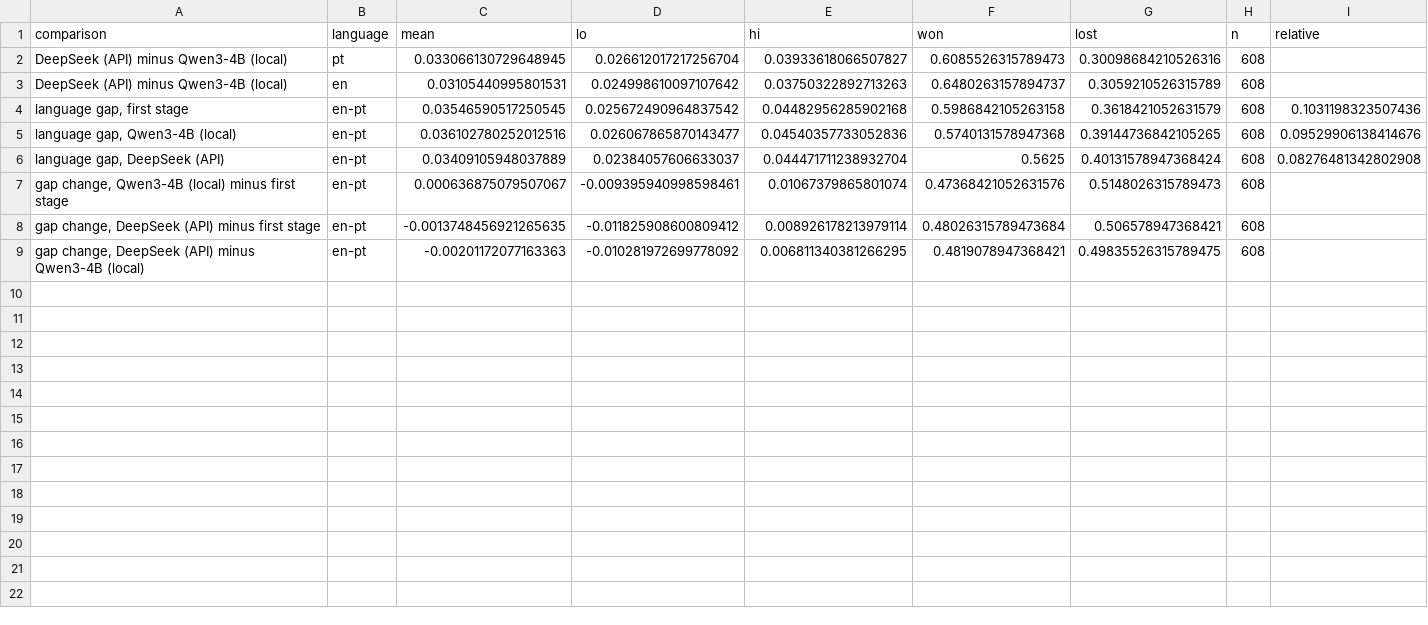
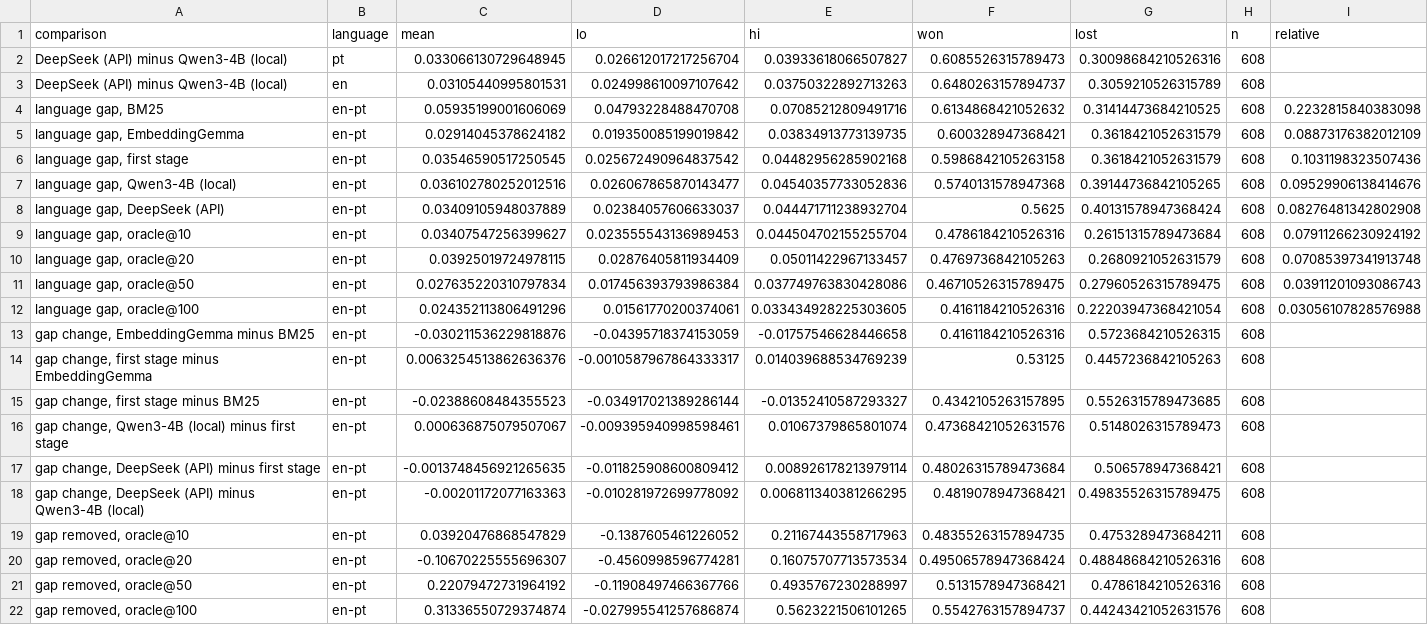
Before and after one commit to Toja-Ferreira/esco-skill-linker, a CSV file: results/llm_compare.csv, drawn as a sheet; the diff names each change by its address in the sheet, - before the commit and + after, or states it on an @@ line.

Commit message:
Test the review's claims with paired intervals and dev selection
- Experiment 16 tracks the EN-PT gap through BM25, EmbeddingGemma and the
  hybrid. Dense retrieval narrows it; fusion's apparent widening is not
  distinguishable from zero, so the "fusion widens the gap" and equity
  conclusions are rewritten as point-estimate readings.
- Experiment 14 writes per-query oracle scores (--oracle-only). The share of
  the gap perfect ordering removes has an interval including zero at every
  depth, so "about a third is ordering" is retracted.
- Experiment 05 runs on dev (--split dev): dev selects the same BM25
  configuration as test in both languages.
- Experiment 13 tunes RRF's k and weights on dev (--rrf-tuned): RRF beats its
  inputs in 4 of 5 combinations; weighted fusion stays ahead for the hybrids.
- README: drop the unreported Commission top-k metric, move unrun slices to
  Future work, scope experiment 02 to the one configuration it sliced, and
  state the listwise vs pointwise confound in experiment 15.

```diff
--- a/results/llm_compare.csv
+++ b/results/llm_compare.csv
+row 4: language gap, BM25 | en-pt | 0.05935199001606069 | 0.04793228488470708 | 0.07085212809491716 | 0.6134868421052632 | 0.31414473684210525 | 608 | 0.2232815840383098
+row 5: language gap, EmbeddingGemma | en-pt | 0.02914045378624182 | 0.019350085199019842 | 0.03834913773139735 | 0.600328947368421 | 0.3618421052631579 | 608 | 0.08873176382012109
+row 9: language gap, oracle@10 | en-pt | 0.03407547256399627 | 0.023555543136989453 | 0.044504702155255704 | 0.4786184210526316 | 0.26151315789473684 | 608 | 0.07911266230924192
+row 10: language gap, oracle@20 | en-pt | 0.03925019724978115 | 0.02876405811934409 | 0.05011422967133457 | 0.4769736842105263 | 0.2680921052631579 | 608 | 0.07085397341913748
+row 11: language gap, oracle@50 | en-pt | 0.027635220310797834 | 0.017456393793986384 | 0.037749763830428086 | 0.46710526315789475 | 0.27960526315789475 | 608 | 0.03911201093086743
+row 12: language gap, oracle@100 | en-pt | 0.024352113806491296 | 0.01561770200374061 | 0.033434928225303605 | 0.4161184210526316 | 0.22203947368421054 | 608 | 0.03056107828576988
+row 13: gap change, EmbeddingGemma minus BM25 | en-pt | -0.030211536229818876 | -0.04395718374153059 | -0.01757546628446658 | 0.4161184210526316 | 0.5723684210526315 | 608
+row 14: gap change, first stage minus EmbeddingGemma | en-pt | 0.0063254513862636376 | -0.0010587967864333317 | 0.014039688534769239 | 0.53125 | 0.4457236842105263 | 608
+row 15: gap change, first stage minus BM25 | en-pt | -0.02388608484355523 | -0.034917021389286144 | -0.01352410587293327 | 0.4342105263157895 | 0.5526315789473685 | 608
+row 19: gap removed, oracle@10 | en-pt | 0.03920476868547829 | -0.1387605461226052 | 0.21167443558717963 | 0.48355263157894735 | 0.4753289473684211 | 608
+row 20: gap removed, oracle@20 | en-pt | -0.10670225555696307 | -0.4560998596774281 | 0.16075707713573534 | 0.49506578947368424 | 0.48848684210526316 | 608
+row 21: gap removed, oracle@50 | en-pt | 0.22079472731964192 | -0.11908497466367766 | 0.4935767230288997 | 0.5131578947368421 | 0.4786184210526316 | 608
+row 22: gap removed, oracle@100 | en-pt | 0.31336550729374874 | -0.027995541257686874 | 0.5623221506101265 | 0.5542763157894737 | 0.44243421052631576 | 608
```
Also changed, not shown: 17 other files.
